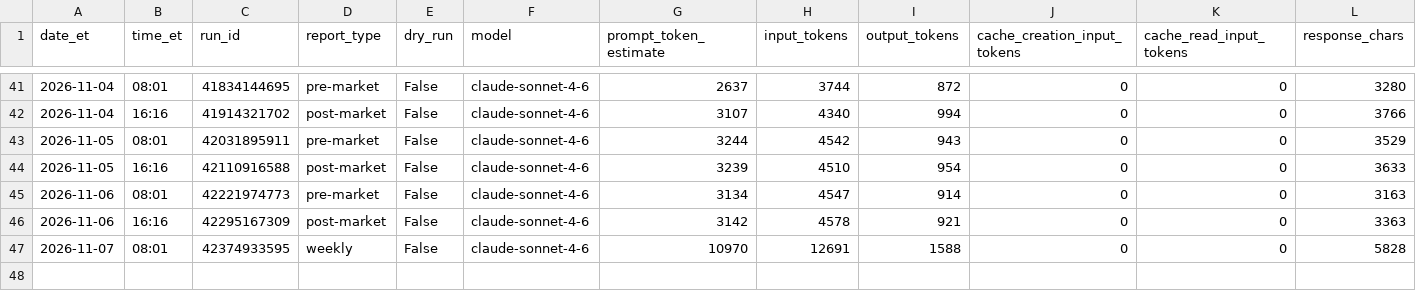
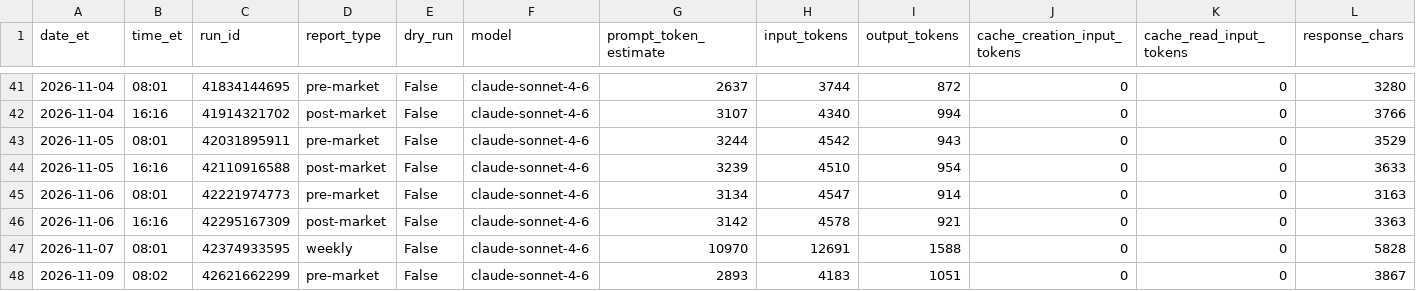
Before and after one commit to davidm00/discord-finance-bot, a CSV file: data/claude_usage.csv, drawn as a sheet; only a part is shown, gaps mark what is left out; rows hold the shown columns only; the diff names each change by its address in the sheet, - before the commit and + after, or states it on an @@ line.

```diff
--- a/data/claude_usage.csv
+++ b/data/claude_usage.csv
+row 48: 2026-11-09 | 08:02 | 42621662299 | pre-market | False | claude-sonnet-4-6 | 2893 | 4183 | 1051 | 0 | 0 | 3867
```
Also changed, not shown: data/paper_portfolio/forward/orders.csv, data/paper_portfolio/forward/snapshots.csv, 3 other files.
